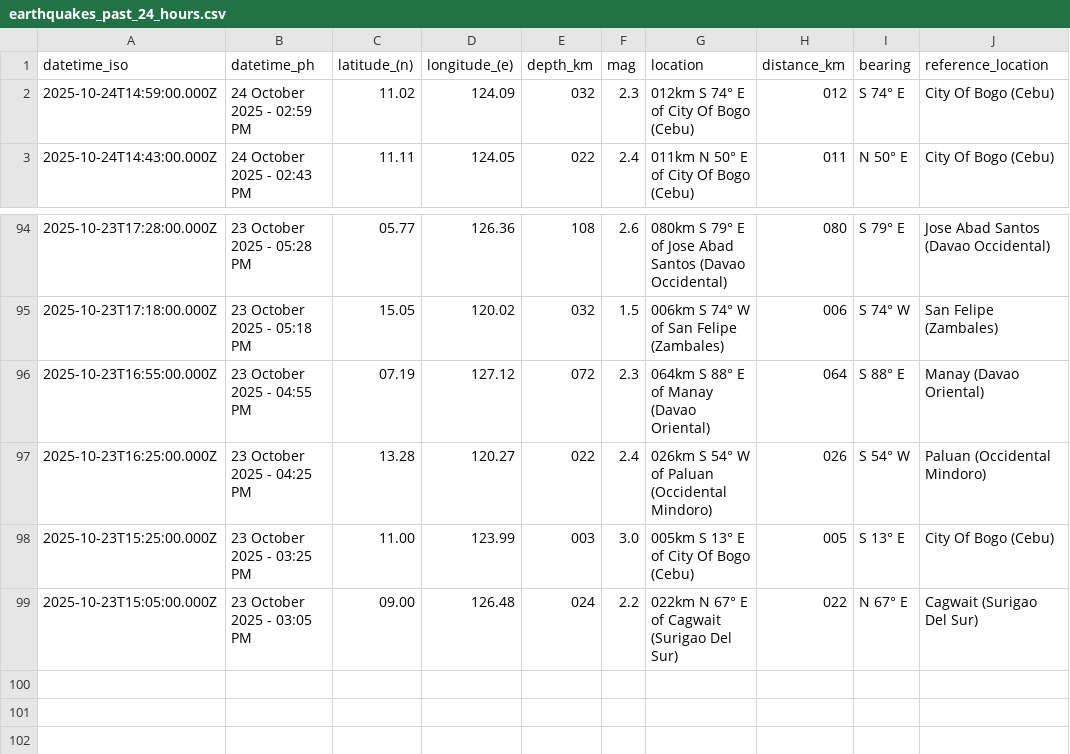
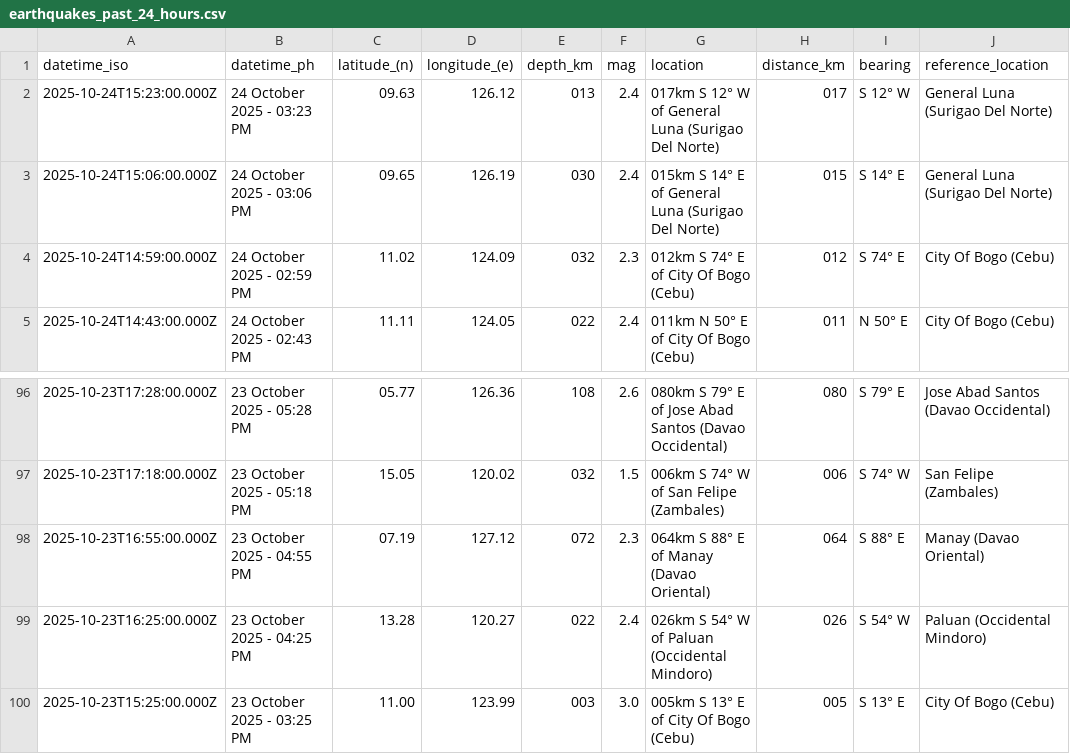
Before and after one commit to Waytii/chamthesleeptalker, a CSV file: earthquakes_past_24_hours.csv, drawn as a sheet; only a part is shown, gaps mark what is left out; removed rows and columns are numbered as before the commit, all else as after; the diff names each change by its address in the sheet, - before the commit and + after, or states it on an @@ line.

```diff
--- a/earthquakes_past_24_hours.csv
+++ b/earthquakes_past_24_hours.csv
+row 2: 2025-10-24T15:23:00.000Z | 24 October 2025 - 03:23 PM | 09.63 | 126.12 | 013 | 2.4 | 017km S 12° W of General Luna (Surigao Del Norte) | 017 | S 12° W | General Luna (Surigao Del Norte)
+row 3: 2025-10-24T15:06:00.000Z | 24 October 2025 - 03:06 PM | 09.65 | 126.19 | 030 | 2.4 | 015km S 14° E of General Luna (Surigao Del Norte) | 015 | S 14° E | General Luna (Surigao Del Norte)
-row 99: 2025-10-23T15:05:00.000Z | 23 October 2025 - 03:05 PM | 09.00 | 126.48 | 024 | 2.2 | 022km N 67° E of Cagwait (Surigao Del Sur) | 022 | N 67° E | Cagwait (Surigao Del Sur)
```
Also changed, not shown: earthquake_summary_stats.csv, earthquakes.csv, 5 other files.
